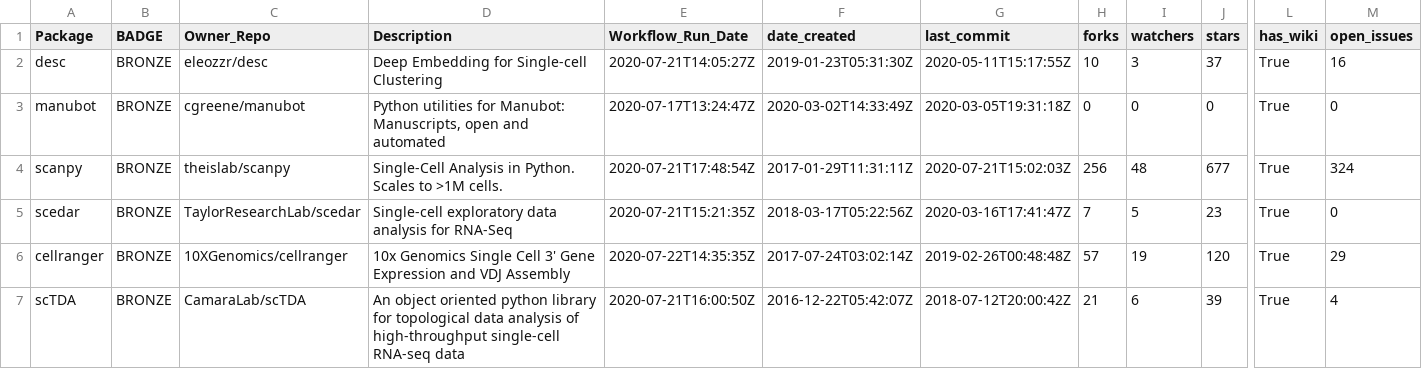
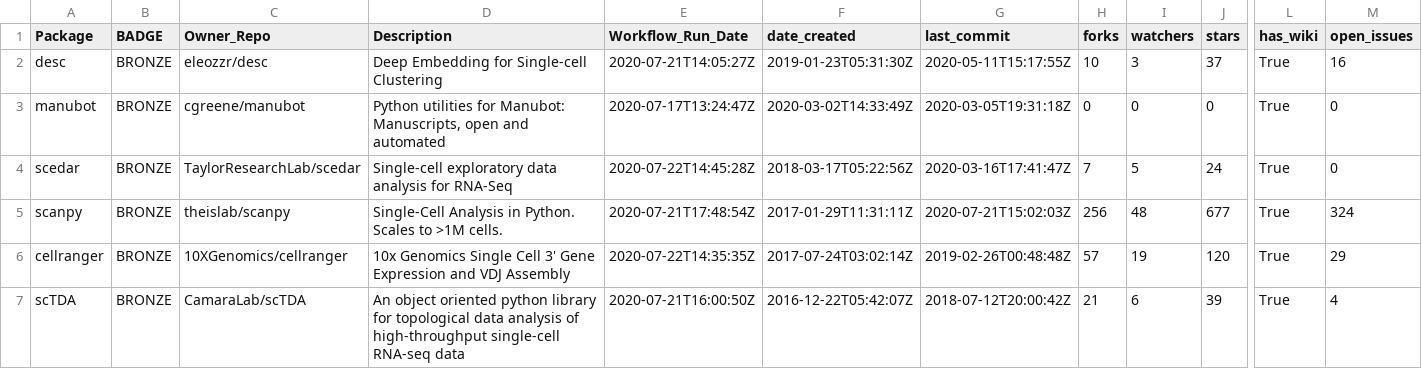
Before and after one commit to benstear/biopypir_logs, a CSV file: log_matrix.csv, drawn as a sheet; only a part is shown, gaps mark what is left out; removed rows and columns are numbered as before the commit, all else as after; rows hold the shown columns only; the diff names each change by its address in the sheet, - before the commit and + after, or states it on an @@ line.

```diff
--- a/log_matrix.csv
+++ b/log_matrix.csv
+row 4: scedar | BRONZE | TaylorResearchLab/scedar | Single-cell exploratory data analysis for RNA-Seq | 2020-07-22T14:45:28Z | 2018-03-17T05:22:56Z | 2020-03-16T17:41:47Z | 7 | 5 | 24 | True | 0
-row 5: scedar | BRONZE | TaylorResearchLab/scedar | Single-cell exploratory data analysis for RNA-Seq | 2020-07-21T15:21:35Z | 2018-03-17T05:22:56Z | 2020-03-16T17:41:47Z | 7 | 5 | 23 | True | 0
```
Also changed, not shown: 3 other files.
